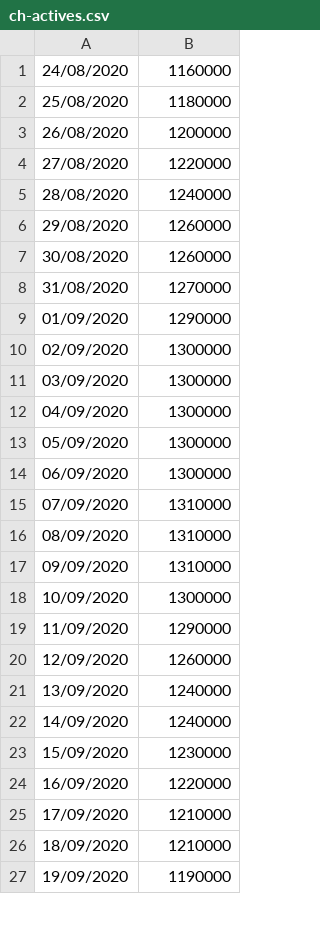
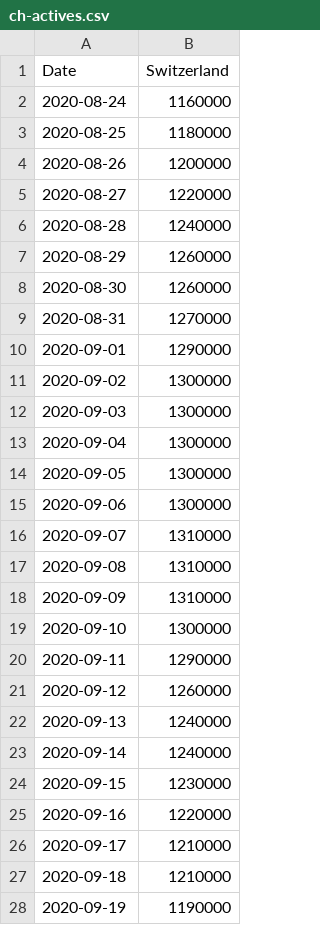
Before and after one commit to sftcd/tek_transparency, a CSV file: aucs/ch-actives.csv, drawn as a sheet; only a part is shown; the diff covers the shown part only.

Commit message:
fix format of active counts

```diff
--- a/aucs/ch-actives.csv
+++ b/aucs/ch-actives.csv
@@ -1,27 +1,28 @@
-24/08/2020,1160000
-25/08/2020,1180000
-26/08/2020,1200000
-27/08/2020,1220000
-28/08/2020,1240000
-29/08/2020,1260000
-30/08/2020,1260000
-31/08/2020,1270000
-01/09/2020,1290000
-02/09/2020,1300000
-03/09/2020,1300000
-04/09/2020,1300000
-05/09/2020,1300000
-06/09/2020,1300000
-07/09/2020,1310000
-08/09/2020,1310000
-09/09/2020,1310000
-10/09/2020,1300000
-11/09/2020,1290000
-12/09/2020,1260000
-13/09/2020,1240000
-14/09/2020,1240000
-15/09/2020,1230000
-16/09/2020,1220000
-17/09/2020,1210000
-18/09/2020,1210000
-19/09/2020,1190000
+Date,Switzerland
+2020-08-24,1160000
+2020-08-25,1180000
+2020-08-26,1200000
+2020-08-27,1220000
+2020-08-28,1240000
+2020-08-29,1260000
+2020-08-30,1260000
+2020-08-31,1270000
+2020-09-01,1290000
+2020-09-02,1300000
+2020-09-03,1300000
+2020-09-04,1300000
+2020-09-05,1300000
+2020-09-06,1300000
+2020-09-07,1310000
+2020-09-08,1310000
+2020-09-09,1310000
+2020-09-10,1300000
+2020-09-11,1290000
+2020-09-12,1260000
+2020-09-13,1240000
+2020-09-14,1240000
+2020-09-15,1230000
+2020-09-16,1220000
+2020-09-17,1210000
+2020-09-18,1210000
+2020-09-19,1190000
```
Also changed, not shown: 22 edited cells elsewhere in this file, aucs/de-actives.csv, aucs/ie-actives.csv.
